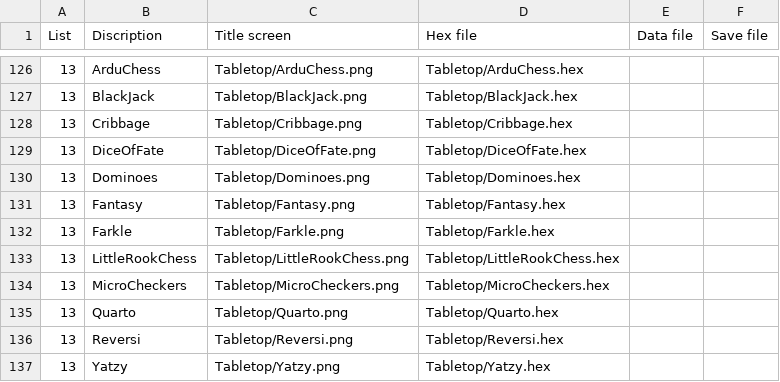
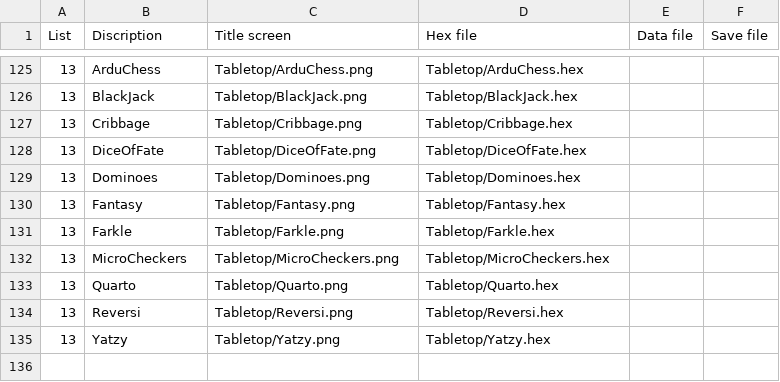
Before and after one commit to clintonium-119/arduboy-flashcart-loader, a CSV file: breadboy/flashcart-index.csv, drawn as a sheet; only a part is shown, gaps mark what is left out; the diff covers the shown part only.

```diff
--- a/breadboy/flashcart-index.csv
+++ b/breadboy/flashcart-index.csv
@@ -132,3 +131,2 @@ List;Discription;Title screen;Hex file;Data file;Save file
 13;Farkle;Tabletop/Farkle.png;Tabletop/Farkle.hex;;
-13;LittleRookChess;Tabletop/LittleRookChess.png;Tabletop/LittleRookChess.hex;;
 13;MicroCheckers;Tabletop/MicroCheckers.png;Tabletop/MicroCheckers.hex;;
```
Also changed, not shown: 2 added rows and 3 removed rows elsewhere in this file, 26 other files.
